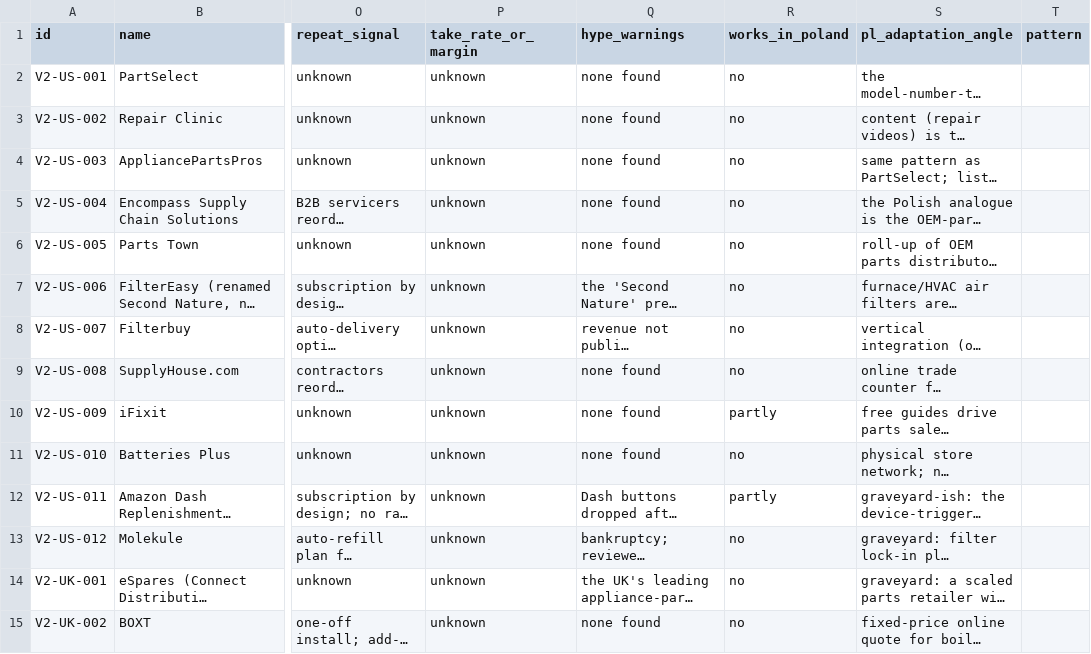
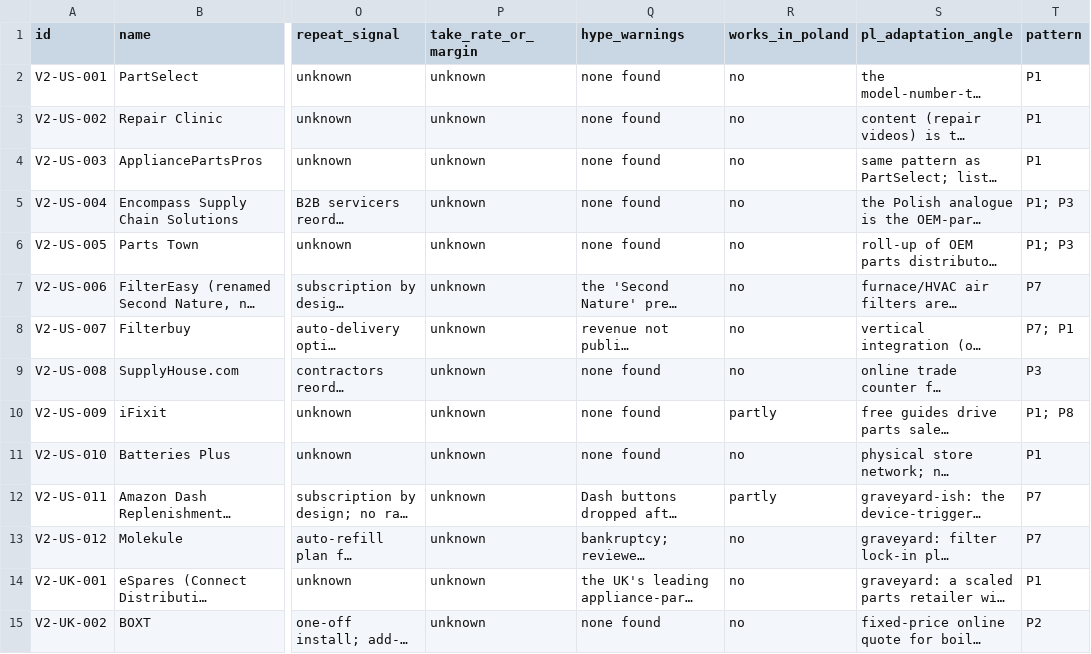
Before and after one commit to thobho/automated, a CSV file: projects/idea-generator/phase3/catalogue/V2-home-climate-appliance.csv, drawn as a sheet; only a part is shown, gaps mark what is left out; long unchanged cells end in …; the diff covers the shown part only; the diff names each change by its address in the sheet, - before the commit and + after, or states it on an @@ line.

```diff
--- a/projects/idea-generator/phase3/catalogue/V2-home-climate-appliance.csv
+++ b/projects/idea-generator/phase3/catalogue/V2-home-climate-appliance.csv
-T2:T4 (pattern): (empty)
+T2:T4 (pattern): P1
-T5:T6 (pattern): (empty)
+T5:T6 (pattern): P1; P3
-T7 (pattern): (empty)
+T7 (pattern): P7
-T8 (pattern): (empty)
+T8 (pattern): P7; P1
-T9 (pattern): (empty)
+T9 (pattern): P3
-T10 (pattern): (empty)
+T10 (pattern): P1; P8
-T11 (pattern): (empty)
+T11 (pattern): P1
-T12:T13 (pattern): (empty)
+T12:T13 (pattern): P7
-T14 (pattern): (empty)
+T14 (pattern): P1
-T15 (pattern): (empty)
+T15 (pattern): P2
```
Also changed, not shown: 28 edited cells elsewhere in this file, projects/idea-generator/phase3/catalogue/V1-vehicle-parts.csv, projects/idea-generator/phase3/catalogue/V3-hobby-niches.csv, 4 other files.
